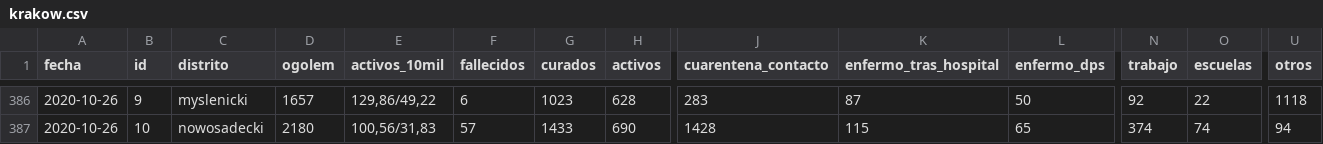
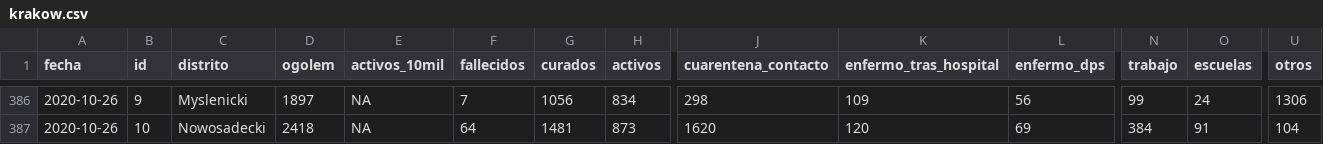
Before and after one commit to peelbox/KrakowCovid, a CSV file: data/krakow.csv, drawn as a sheet; only a part is shown, gaps mark what is left out; the diff covers the shown part only; the diff names each change by its address in the sheet, - before the commit and + after, or states it on an @@ line.

```diff
--- a/data/krakow.csv
+++ b/data/krakow.csv
-C386 (distrito): myslenicki
+C386 (distrito): Myslenicki
-D386 (ogolem): 1657
+D386 (ogolem): 1897
-E386 (activos_10mil): 129,86/49,22
+E386 (activos_10mil): NA
-F386 (fallecidos): 6
+F386 (fallecidos): 7
-G386 (curados): 1023
+G386 (curados): 1056
-H386 (activos): 628
+H386 (activos): 834
-J386 (cuarentena_contacto): 283
+J386 (cuarentena_contacto): 298
-K386 (enfermo_tras_hospital): 87
+K386 (enfermo_tras_hospital): 109
-L386 (enfermo_dps): 50
+L386 (enfermo_dps): 56
-N386 (trabajo): 92
+N386 (trabajo): 99
-O386 (escuelas): 22
+O386 (escuelas): 24
-U386 (otros): 1118
+U386 (otros): 1306
-C387 (distrito): nowosadecki
+C387 (distrito): Nowosadecki
-D387 (ogolem): 2180
+D387 (ogolem): 2418
-E387 (activos_10mil): 100,56/31,83
+E387 (activos_10mil): NA
-F387 (fallecidos): 57
+F387 (fallecidos): 64
-G387 (curados): 1433
+G387 (curados): 1481
-H387 (activos): 690
+H387 (activos): 873
-J387 (cuarentena_contacto): 1428
+J387 (cuarentena_contacto): 1620
-K387 (enfermo_tras_hospital): 115
+K387 (enfermo_tras_hospital): 120
-L387 (enfermo_dps): 65
+L387 (enfermo_dps): 69
-N387 (trabajo): 374
+N387 (trabajo): 384
-O387 (escuelas): 74
+O387 (escuelas): 91
-U387 (otros): 94
+U387 (otros): 104
```
Also changed, not shown: 172 edited cells elsewhere in this file, 1 other file.
